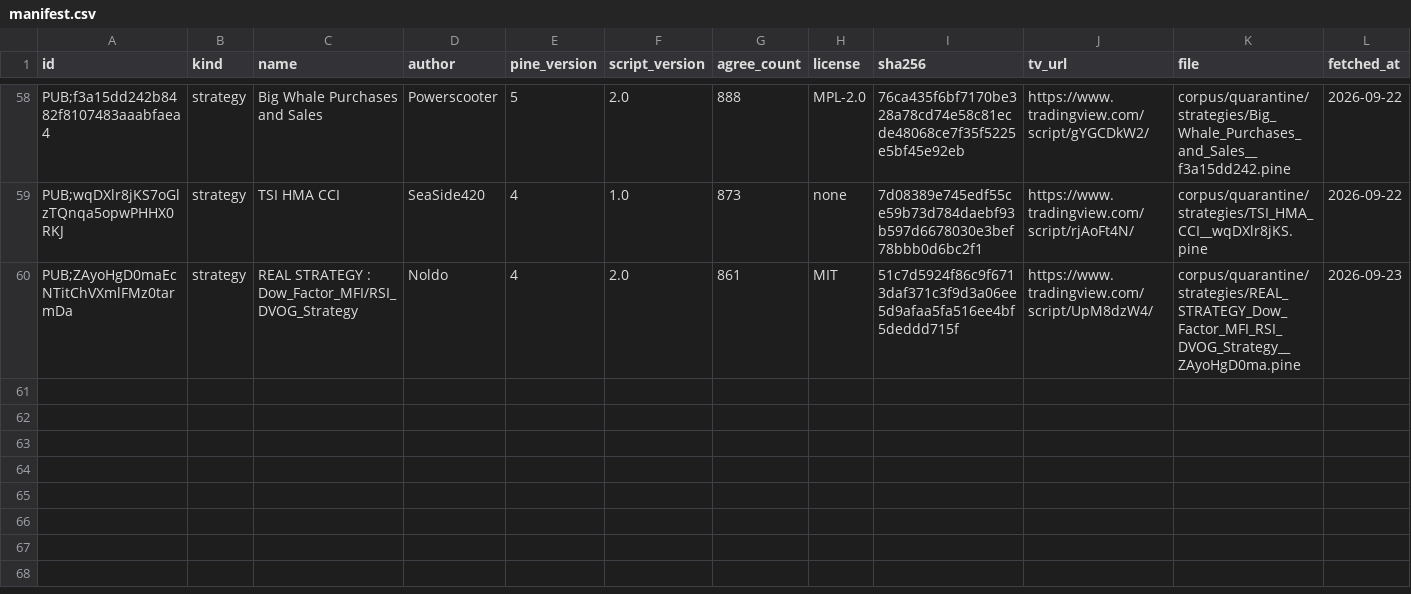
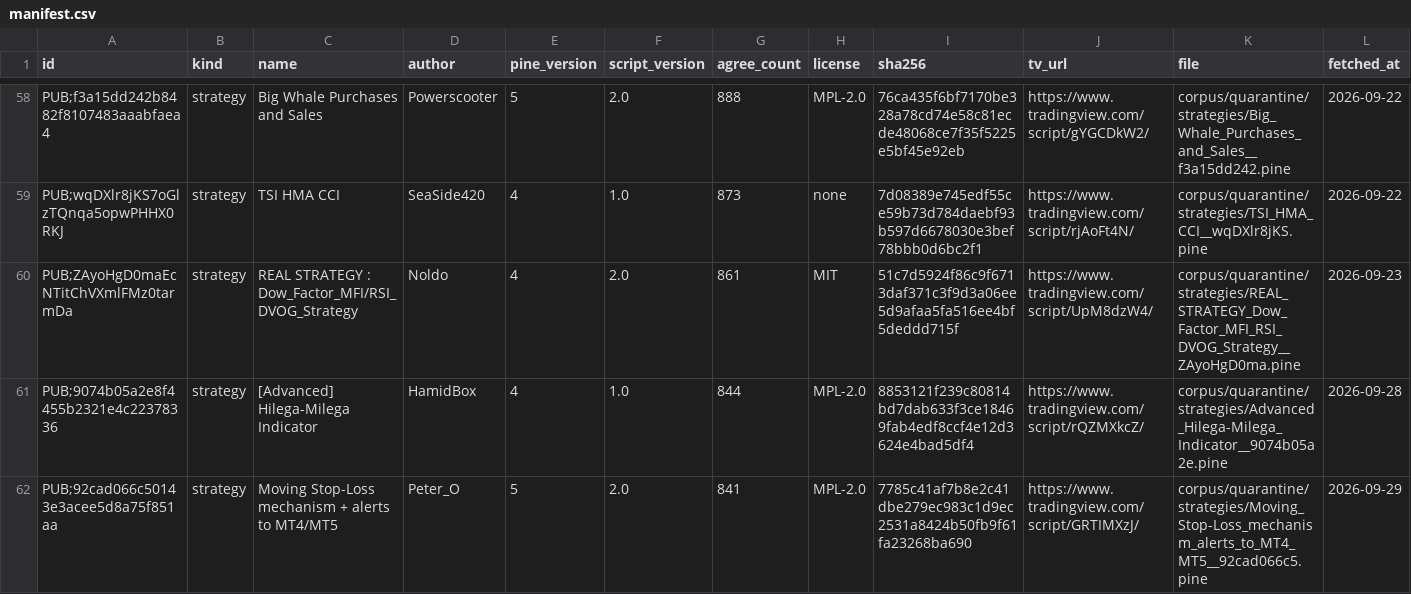
Before and after one commit to PyneSys/pyne-in-the-wild, a CSV file: corpus/quarantine/manifest.csv, drawn as a sheet; only a part is shown, gaps mark what is left out; rows hold the shown columns only; the diff names each change by its address in the sheet, - before the commit and + after, or states it on an @@ line.

```diff
--- a/corpus/quarantine/manifest.csv
+++ b/corpus/quarantine/manifest.csv
+row 61: PUB;9074b05a2e8f4455b2321e4c22378336 | strategy | [Advanced] Hilega-Milega Indicator | HamidBox | 4 | 1.0 | 844 | MPL-2.0 | 8853121f239c80814bd7dab633f3ce18469fab4edf8ccf4e12d3624e4bad5df4 | https://www.tradingview.com/script/rQZMXkcZ/ | corpus/quarantine/strategies/Advanced_Hilega-Milega_Indicator__9074b05a2e.pine | 2026-09-28
+row 62: PUB;92cad066c50143e3acee5d8a75f851aa | strategy | Moving Stop-Loss mechanism + alerts to MT4/MT5 | Peter_O | 5 | 2.0 | 841 | MPL-2.0 | 7785c41af7b8e2c41dbe279ec983c1d9ec2531a8424b50fb9f61fa23268ba690 | https://www.tradingview.com/script/GRTIMXzJ/ | corpus/quarantine/strategies/Moving_Stop-Loss_mechanism_alerts_to_MT4_MT5__92cad066c5.pine | 2026-09-29
```
Also changed, not shown: corpus/manifest.csv, 51 other files.
